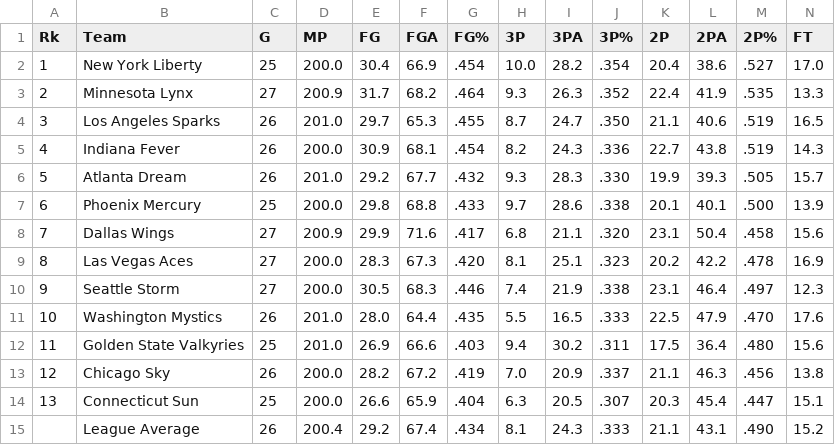
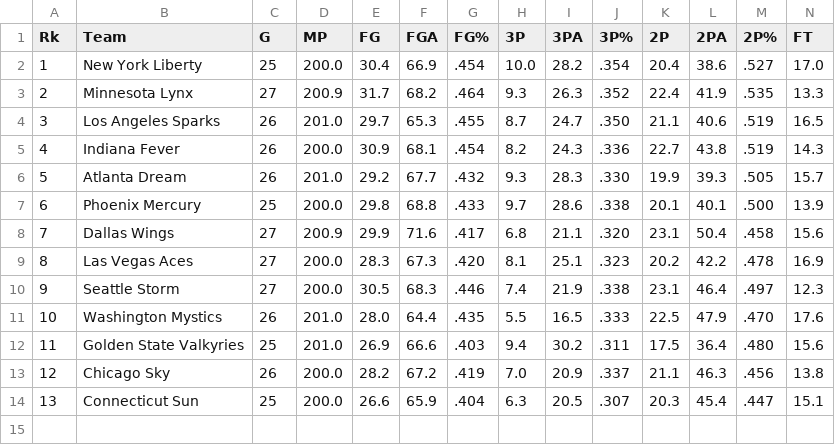
Before and after one commit to schuckers/Charlotte_SCORE_Summer25, a CSV file: Data for Modules/Data For Intro to Categorical Model-Making Module by Austin Hayes/2025_WNBA_Per_Game.csv, drawn as a sheet; only a part is shown; rows hold the shown columns only; the diff names each change by its address in the sheet, - before the commit and + after, or states it on an @@ line.

Commit message:
Update 2025_WNBA_Per_Game.csv

```diff
--- a/Data for Modules/Data For Intro to Categorical Model-Making Module by Austin Hayes/2025_WNBA_Per_Game.csv
+++ b/Data for Modules/Data For Intro to Categorical Model-Making Module by Austin Hayes/2025_WNBA_Per_Game.csv
-row 15:  | League Average | 26 | 200.4 | 29.2 | 67.4 | .434 | 8.1 | 24.3 | .333 | 21.1 | 43.1 | .490 | 15.2
```
